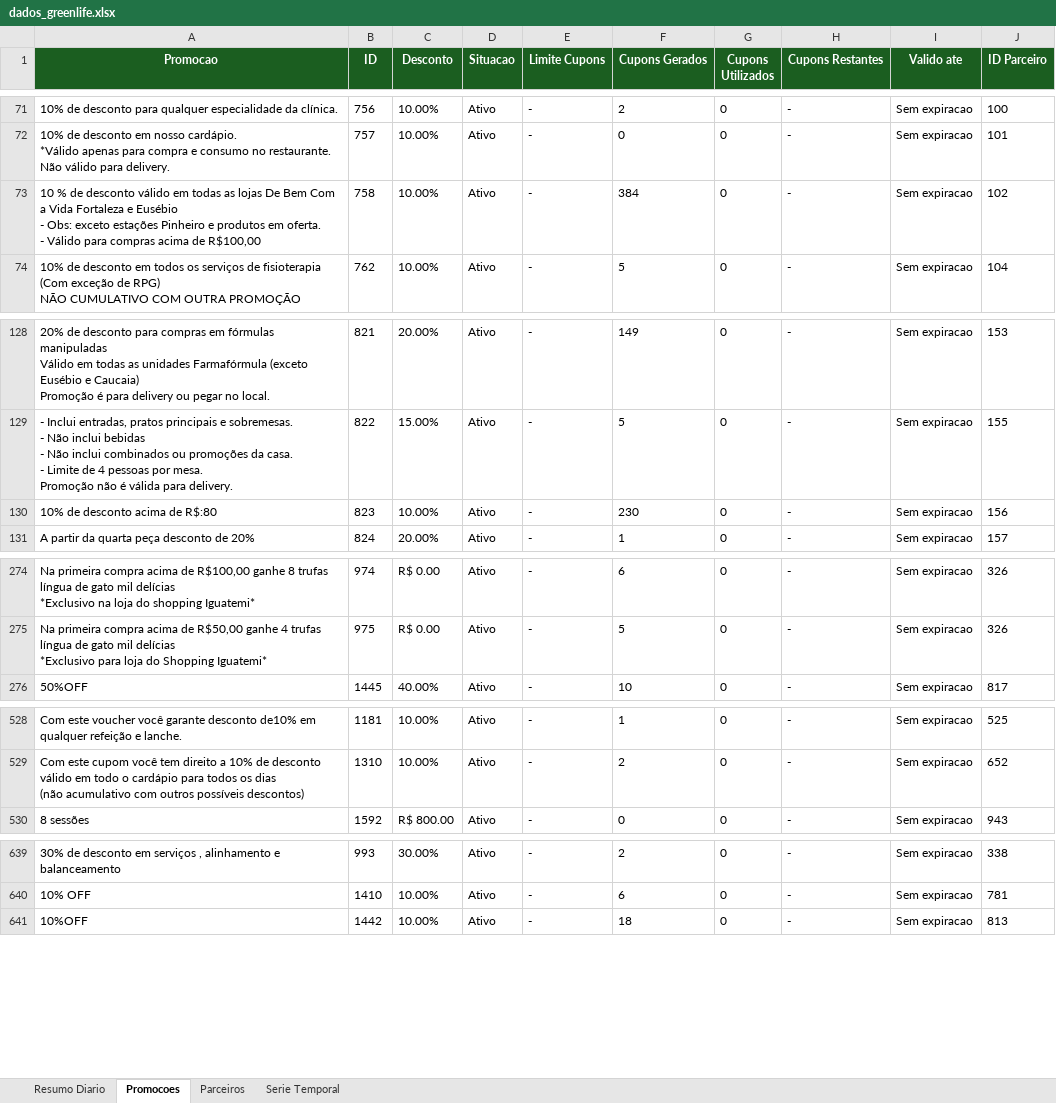
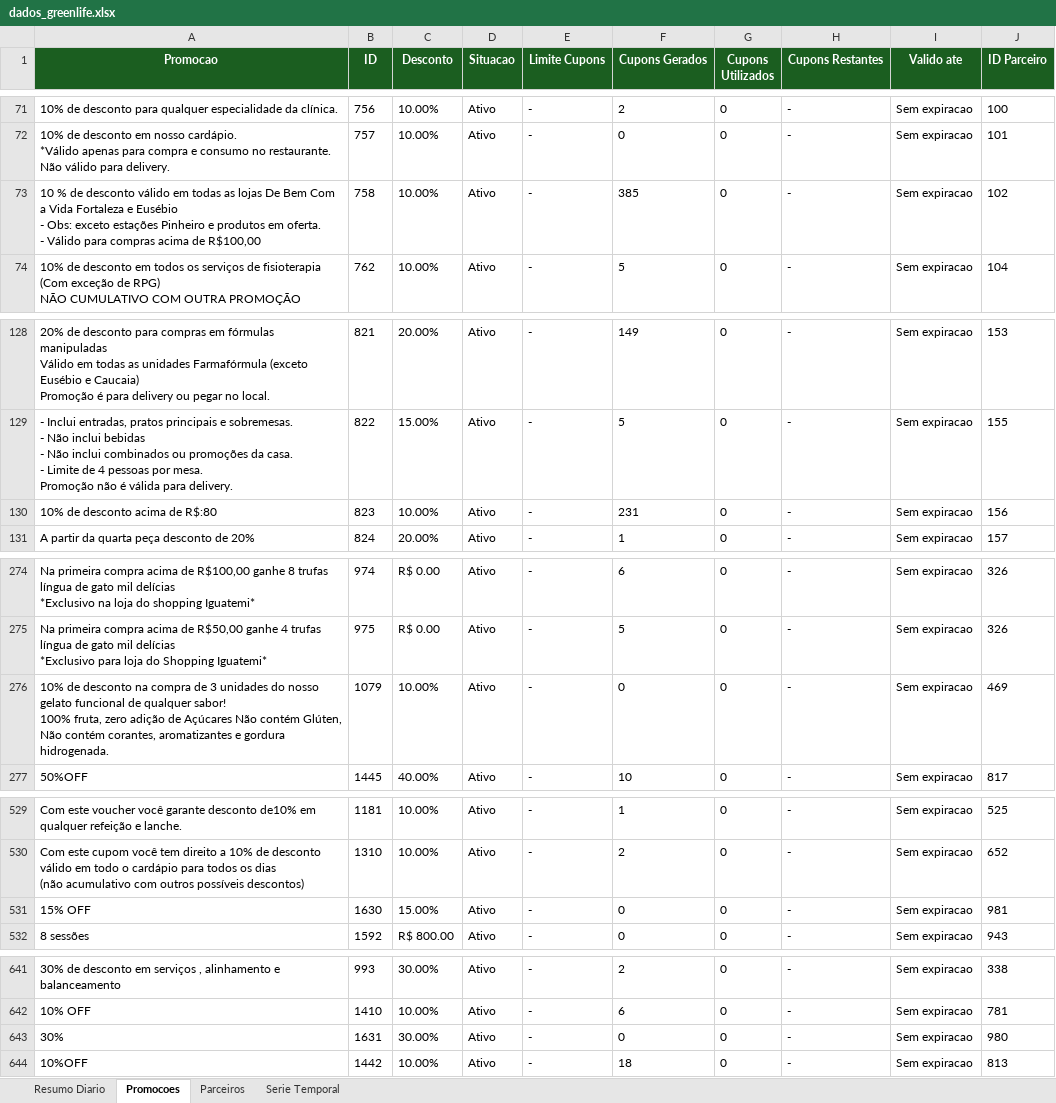
Before and after one commit to quality-glf/mkt-dash, an Excel workbook: greenlife_scraper/dados_greenlife.xlsx, sheet Promocoes, drawn as a sheet; only a part is shown, gaps mark what is left out; values as stored, in another font and other column widths than the file's, no borders; ↵ is a line break in a cell; the diff covers the shown part only; the diff names each change by its address in the sheet, - before the commit and + after, or states it on an @@ line.

```diff
--- a/greenlife_scraper/dados_greenlife.xlsx (sheet Promocoes)
+++ b/greenlife_scraper/dados_greenlife.xlsx (sheet Promocoes)
-F73 (Cupons Gerados): 384
+F73 (Cupons Gerados): 385
-F130 (Cupons Gerados): 230
+F130 (Cupons Gerados): 231
+row 276: 10% de desconto na compra de 3 unidades do nosso gelato funcional de qualquer sabor! ↵ 100% fruta, zero adição de Açúcares Não contém Glúten, Não contém corantes, aromatizantes e gordura hidrogenada. | 1079 | 10.00% | Ativo | - | 0 | 0 | - | Sem expiracao | 469
+row 531: 15% OFF | 1630 | 15.00% | Ativo | - | 0 | 0 | - | Sem expiracao | 981
+row 643: 30% | 1631 | 30.00% | Ativo | - | 0 | 0 | - | Sem expiracao | 980
```
Also changed, not shown: 3 edited cells elsewhere in this sheet, sheet Parceiros, sheet Resumo Diario, sheet Serie Temporal, greenlife_scraper/historico_leads.xlsx, instagram-metrics/base_interacoes_detalhadas.xlsx, 4 other files.
